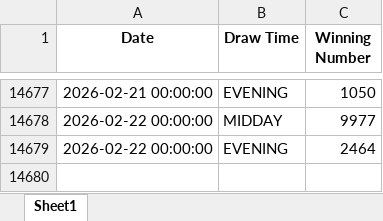
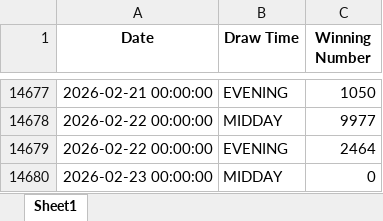
Before and after one commit to PrinceM21/lottery-bot, an Excel workbook: final_merged_pick4_lottery_data.xlsx, sheet Sheet1, drawn as a sheet; only a part is shown, gaps mark what is left out; values as stored, in another font and other column widths than the file's, no borders; the diff names each change by its address in the sheet, - before the commit and + after, or states it on an @@ line.

```diff
--- a/final_merged_pick4_lottery_data.xlsx (sheet Sheet1)
+++ b/final_merged_pick4_lottery_data.xlsx (sheet Sheet1)
+row 14680: 2026-02-23 00:00:00 | MIDDAY | 0
```
Also changed, not shown: final_merged_pick3_lottery_data.xlsx.
